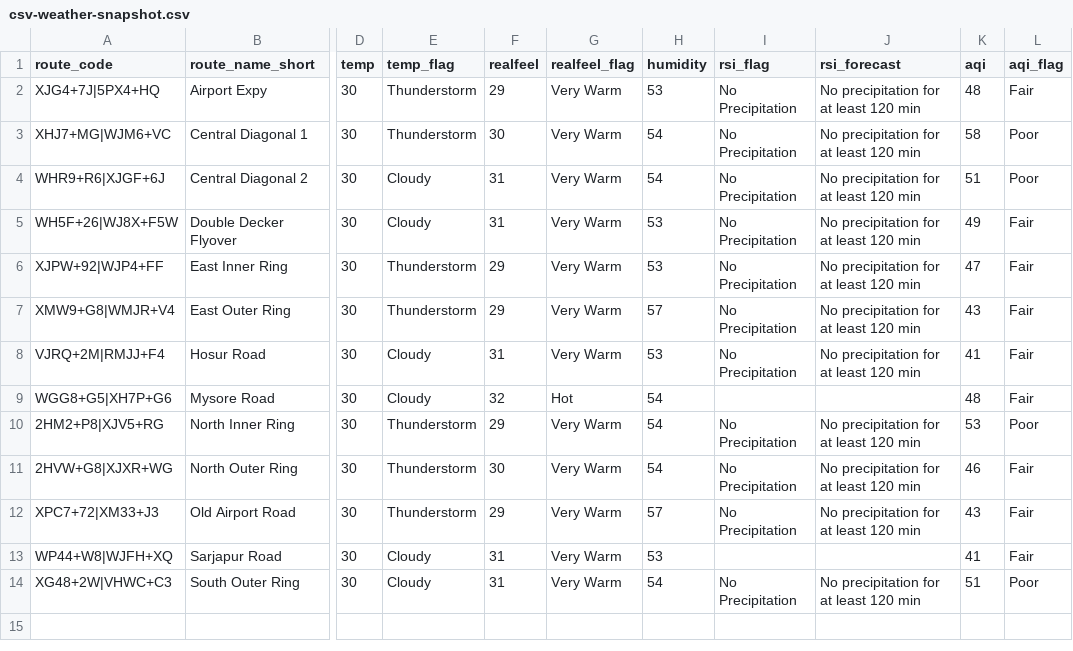
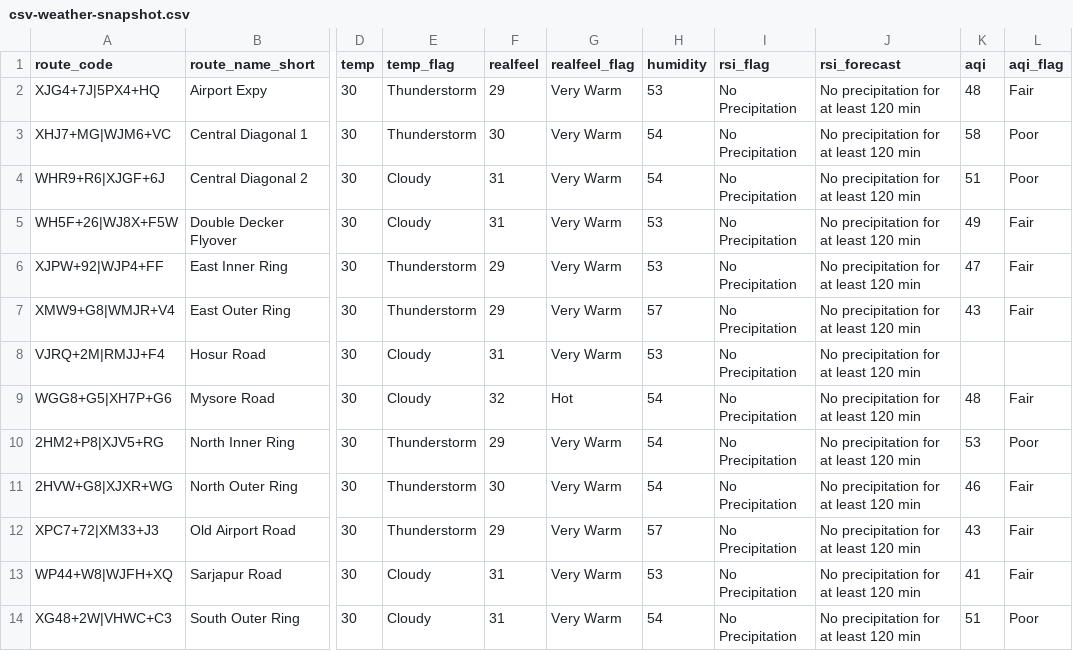
Before and after one commit to thecont1/blr-traffic-monitor, a CSV file: data/csv-weather-snapshot.csv, drawn as a sheet; only a part is shown, gaps mark what is left out; the diff names each change by its address in the sheet, - before the commit and + after, or states it on an @@ line.

```diff
--- a/data/csv-weather-snapshot.csv
+++ b/data/csv-weather-snapshot.csv
-K8 (aqi): 41
+K8 (aqi): (empty)
-L8 (aqi_flag): Fair
+L8 (aqi_flag): (empty)
-I9 (rsi_flag): (empty)
+I9 (rsi_flag): No Precipitation
-J9 (rsi_forecast): (empty)
+J9 (rsi_forecast): No precipitation for at least 120 min
-I13 (rsi_flag): (empty)
+I13 (rsi_flag): No Precipitation
-J13 (rsi_forecast): (empty)
+J13 (rsi_forecast): No precipitation for at least 120 min
```
Also changed, not shown: 1 other file.
